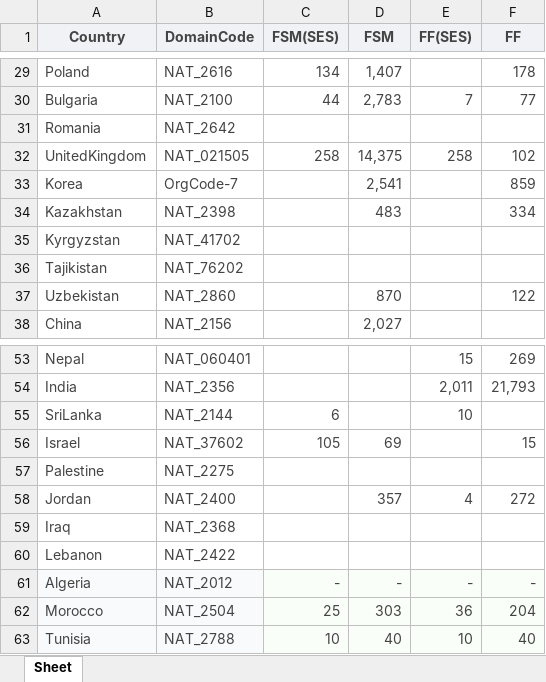
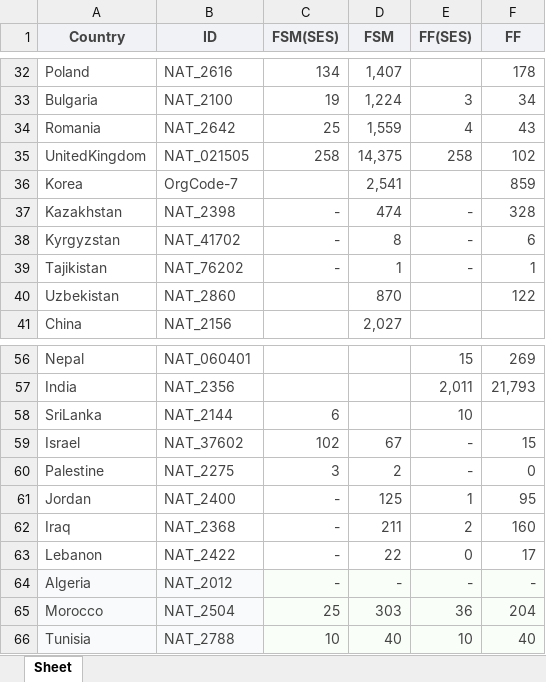
Before and after one commit to jaerinjaerin/S-Certification-Gamification, an Excel workbook: upload_seed_data/data/domain_goal/domain_target.xlsx, sheet Sheet, drawn as a sheet; only a part is shown, gaps mark what is left out; values as stored, in another font and other column widths than the file's, no borders; addresses are those after the commit; the diff covers the shown part only; the diff names each change by its address in the sheet, - before the commit and + after, or states it on an @@ line.

```diff
--- a/upload_seed_data/data/domain_goal/domain_target.xlsx (sheet Sheet)
+++ b/upload_seed_data/data/domain_goal/domain_target.xlsx (sheet Sheet)
-B1: DomainCode
+B1: ID
-C33 (FSM(SES)): 44
+C33 (FSM(SES)): 19
-D33 (FSM): 2,783
+D33 (FSM): 1,224
-E33 (FF(SES)): 7
+E33 (FF(SES)): 3
-F33 (FF): 77
+F33 (FF): 34
-C34 (FSM(SES)): (empty)
+C34 (FSM(SES)): 25
-D34 (FSM): (empty)
+D34 (FSM): 1,559
-E34 (FF(SES)): (empty)
+E34 (FF(SES)): 4
-F34 (FF): (empty)
+F34 (FF): 43
-C37:C39 (FSM(SES)): (empty)
+C37:C39 (FSM(SES)): -
-D37 (FSM): 483
+D37 (FSM): 474
-E37:E39 (FF(SES)): (empty)
+E37:E39 (FF(SES)): -
-F37 (FF): 334
+F37 (FF): 328
-D38 (FSM): (empty)
+D38 (FSM): 8
-F38 (FF): (empty)
+F38 (FF): 6
-D39 (FSM): (empty)
+D39 (FSM): 1
-F39 (FF): (empty)
+F39 (FF): 1
-C59 (FSM(SES)): 105
+C59 (FSM(SES)): 102
-D59 (FSM): 69
+D59 (FSM): 67
-E59:E60 (FF(SES)): (empty)
+E59:E60 (FF(SES)): -
-C60 (FSM(SES)): (empty)
+C60 (FSM(SES)): 3
-D60 (FSM): (empty)
+D60 (FSM): 2
-F60 (FF): (empty)
+F60 (FF): 0
-C61:C63 (FSM(SES)): (empty)
+C61:C63 (FSM(SES)): -
-D61 (FSM): 357
+D61 (FSM): 125
-E61 (FF(SES)): 4
+E61 (FF(SES)): 1
-F61 (FF): 272
+F61 (FF): 95
-D62 (FSM): (empty)
+D62 (FSM): 211
-E62 (FF(SES)): (empty)
+E62 (FF(SES)): 2
-F62 (FF): (empty)
+F62 (FF): 160
-D63 (FSM): (empty)
+D63 (FSM): 22
-E63 (FF(SES)): (empty)
+E63 (FF(SES)): 0
-F63 (FF): (empty)
+F63 (FF): 17
```
Also changed, not shown: 3 added rows, 88 edited cells and cell formats elsewhere in this sheet, 2 other files.
